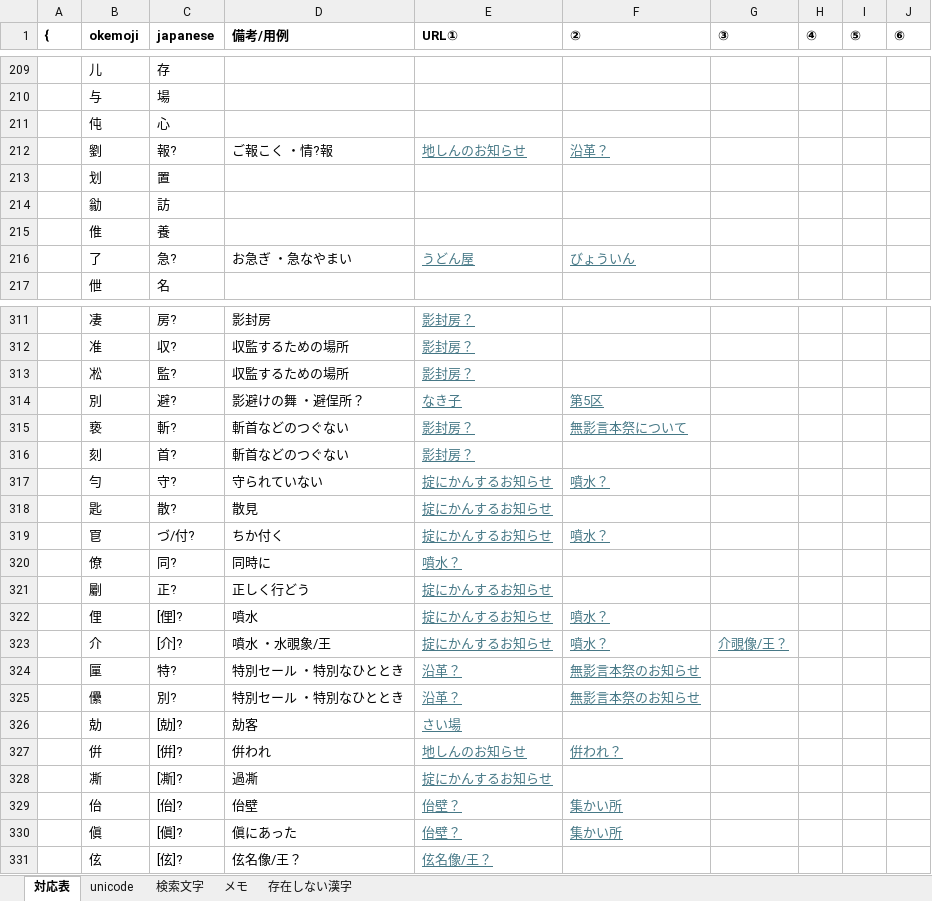
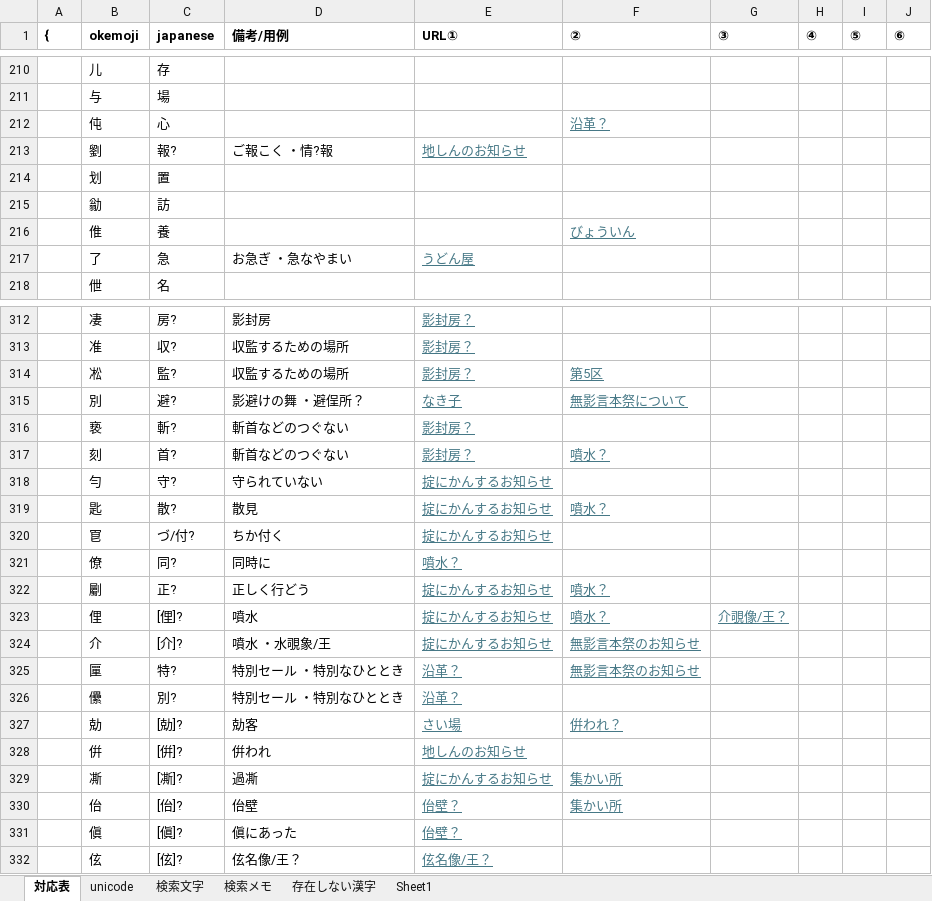
Before and after one commit to ayashiroooo/okechika-henkan, an Excel workbook: 桶文字対応表 from MAKU.xlsx, sheet 対応表, drawn as a sheet; only a part is shown, gaps mark what is left out; values as stored, in another font and other column widths than the file's, no borders; conditional formats not drawn; addresses are those after the commit; the diff covers the shown part only; the diff names each change by its address in the sheet, - before the commit and + after, or states it on an @@ line.

```diff
--- a/桶文字対応表 from MAKU.xlsx (sheet 対応表)
+++ b/桶文字対応表 from MAKU.xlsx (sheet 対応表)
-sheet tab: メモ
+sheet tab: 検索メモ
+sheet tab: Sheet1
-F212 (②): (empty)
+F212 (②): 沿革？
-F213 (②): 沿革？
+F213 (②): (empty)
-F216 (②): (empty)
+F216 (②): びょういん
-C217 (japanese): 急?
+C217 (japanese): 急
-F217 (②): びょういん
+F217 (②): (empty)
-F314 (②): (empty)
+F314 (②): 第5区
-F315 (②): 第5区
+F315 (②): 無影言本祭について
-F316 (②): 無影言本祭について
+F316 (②): (empty)
-F317 (②): (empty)
+F317 (②): 噴水？
-F318 (②): 噴水？
+F318 (②): (empty)
-F319 (②): (empty)
+F319 (②): 噴水？
-F320 (②): 噴水？
+F320 (②): (empty)
-F322 (②): (empty)
+F322 (②): 噴水？
-G323 (③): (empty)
+G323 (③): 介覗像/王？
-F324 (②): 噴水？
+F324 (②): 無影言本祭のお知らせ
-G324 (③): 介覗像/王？
+G324 (③): (empty)
-F326 (②): 無影言本祭のお知らせ
+F326 (②): (empty)
-F327 (②): (empty)
+F327 (②): 倂われ？
-F328 (②): 倂われ？
+F328 (②): (empty)
-F329 (②): (empty)
+F329 (②): 集かい所
-F331 (②): 集かい所
+F331 (②): (empty)
```
Also changed, not shown: 5 added rows and 56 edited cells elsewhere in this sheet, sheet 検索メモ, sheet unicode, 2 other files.
